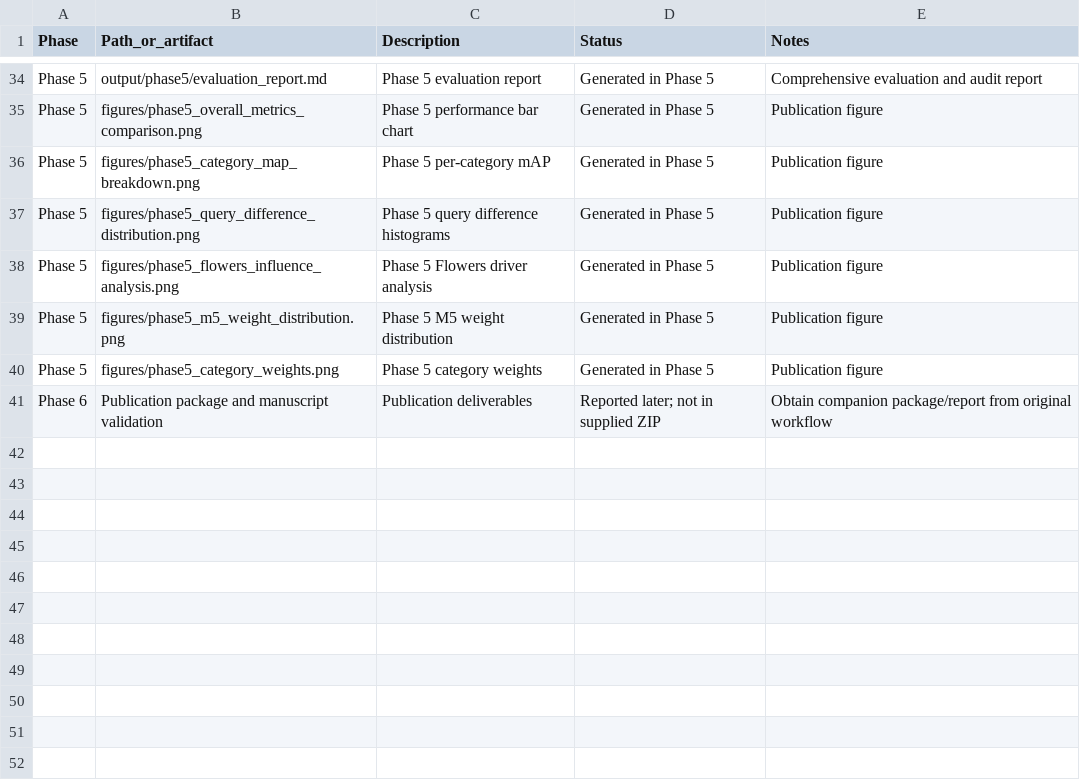
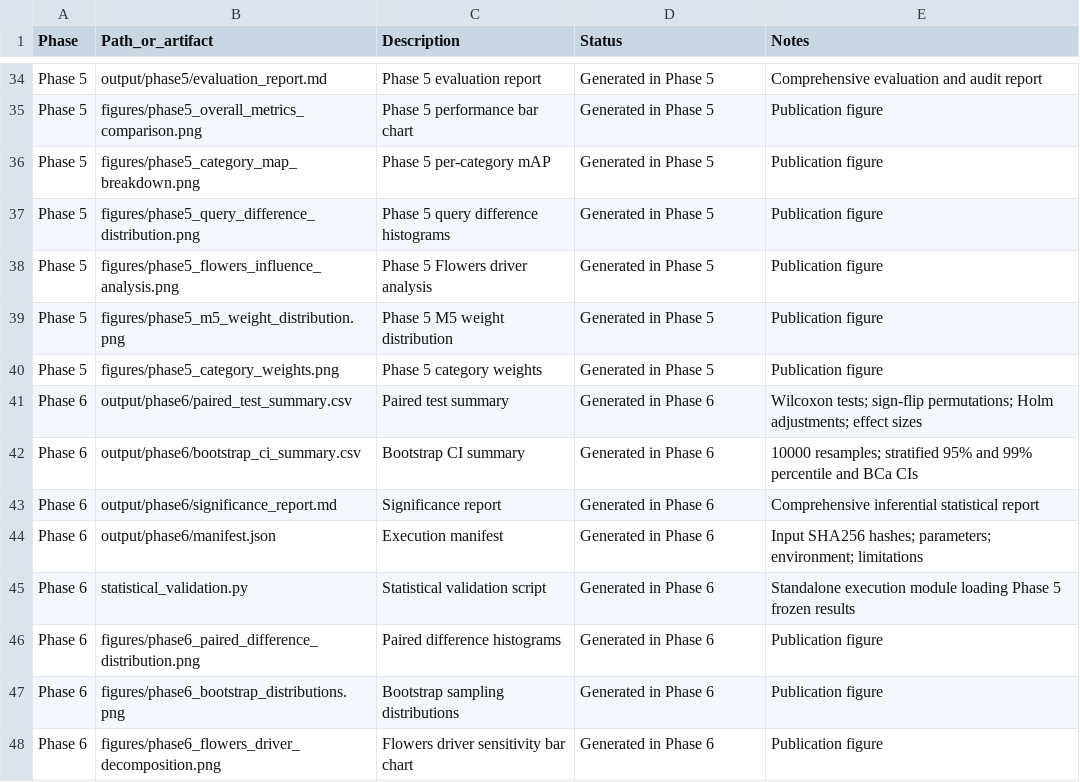
Before and after one commit to Shalokexe/CBIR-Research-Paper, a CSV file: handover/OUTPUT_REGISTER.csv, drawn as a sheet; only a part is shown, gaps mark what is left out; removed rows and columns are numbered as before the commit, all else as after; the diff names each change by its address in the sheet, - before the commit and + after, or states it on an @@ line.

Commit message:
feat(phase6): conduct inferential statistical validation, paired tests, and bootstrap analysis

```diff
--- a/handover/OUTPUT_REGISTER.csv
+++ b/handover/OUTPUT_REGISTER.csv
-row 41: Phase 6 | Publication package and manuscript validation | Publication deliverables | Reported later; not in supplied ZIP | Obtain companion package/report from original workflow
+row 41: Phase 6 | output/phase6/paired_test_summary.csv | Paired test summary | Generated in Phase 6 | Wilcoxon tests; sign-flip permutations; Holm adjustments; effect sizes
+row 42: Phase 6 | output/phase6/bootstrap_ci_summary.csv | Bootstrap CI summary | Generated in Phase 6 | 10000 resamples; stratified 95% and 99% percentile and BCa CIs
+row 43: Phase 6 | output/phase6/significance_report.md | Significance report | Generated in Phase 6 | Comprehensive inferential statistical report
+row 44: Phase 6 | output/phase6/manifest.json | Execution manifest | Generated in Phase 6 | Input SHA256 hashes; parameters; environment; limitations
+row 45: Phase 6 | statistical_validation.py | Statistical validation script | Generated in Phase 6 | Standalone execution module loading Phase 5 frozen results
+row 46: Phase 6 | figures/phase6_paired_difference_distribution.png | Paired difference histograms | Generated in Phase 6 | Publication figure
+row 47: Phase 6 | figures/phase6_bootstrap_distributions.png | Bootstrap sampling distributions | Generated in Phase 6 | Publication figure
+row 48: Phase 6 | figures/phase6_flowers_driver_decomposition.png | Flowers driver sensitivity bar chart | Generated in Phase 6 | Publication figure
```
Also changed, not shown: 14 other files.
